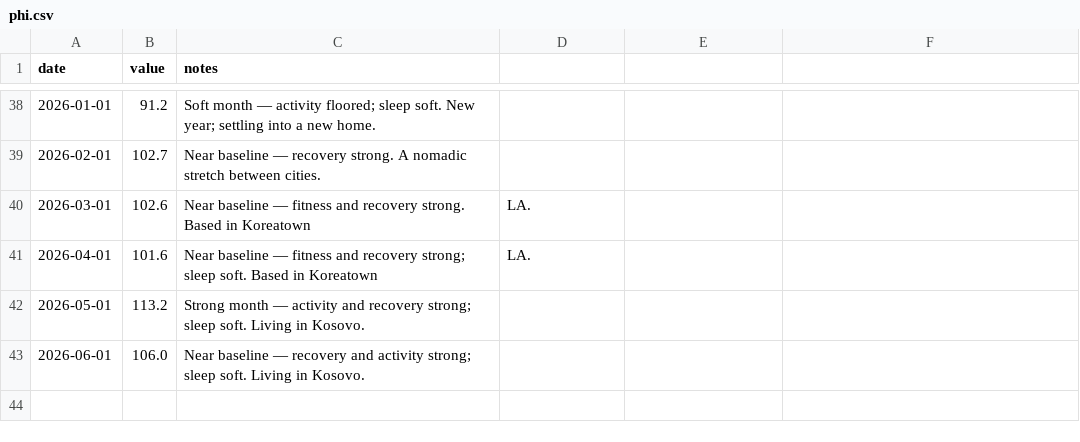
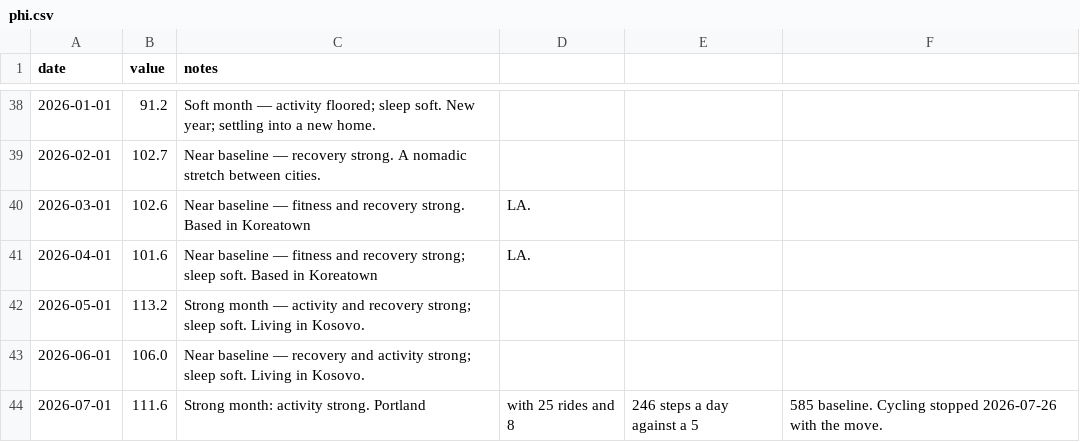
Before and after one commit to kmikeym/mike-fred, a CSV file: data/phi.csv, drawn as a sheet; only a part is shown, gaps mark what is left out.

```diff
--- a/data/phi.csv
+++ b/data/phi.csv
@@ -43 +43,2 @@ date,value,notes
 2026-06-01,106.0,Near baseline — recovery and activity strong; sleep soft. Living in Kosovo.
+2026-07-01,111.6,Strong month: activity strong. Portland, with 25 rides and 8,246 steps a day against a 5,585 baseline. Cycling stopped 2026-07-26 with the move.
```
Also changed, not shown: 2 other files.
